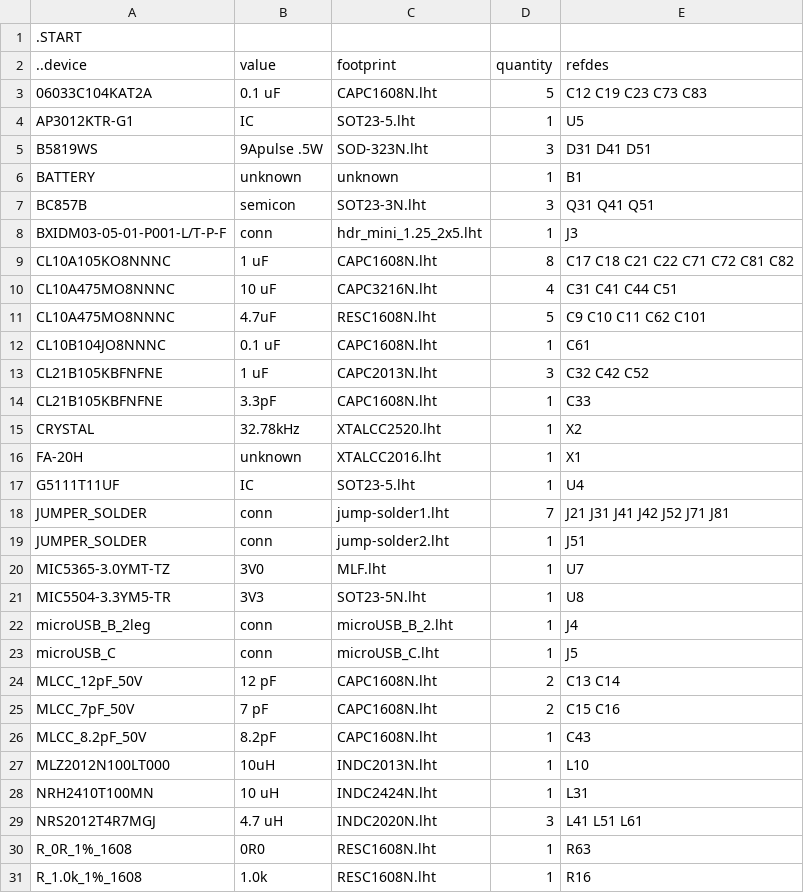
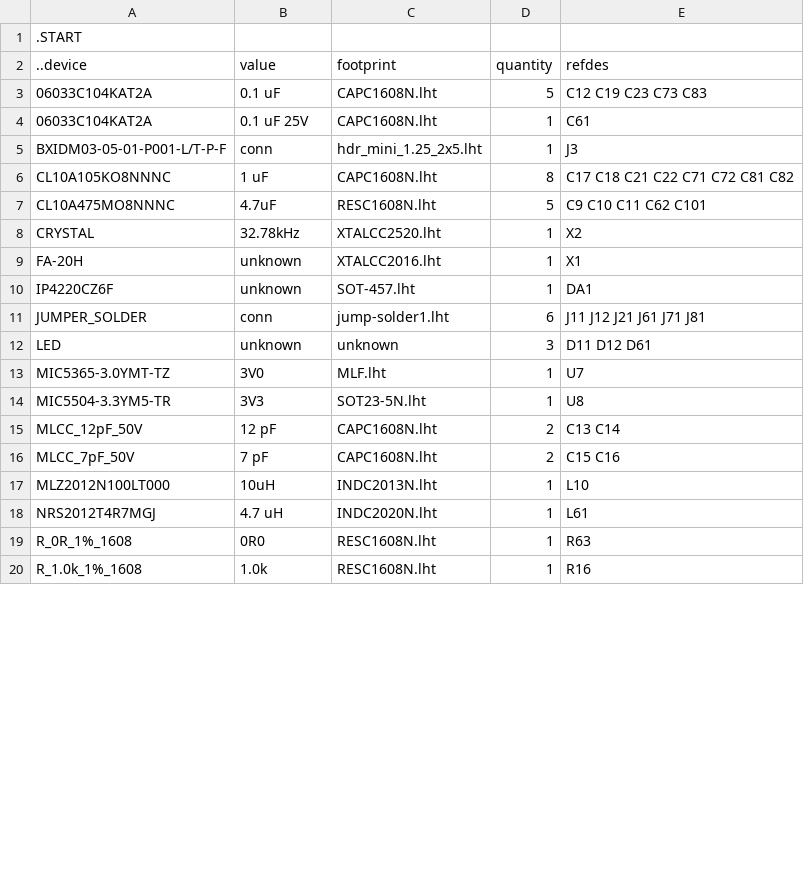
Before and after one commit to kanzure/culture_shock, a TSV file: hardware_schematics_layouts/pyflex_f401.bom.tsv, drawn as a sheet; only a part is shown; the diff covers the shown part only.

Commit message:
flatten schematics, since pcb-rnd is not ready for pseudo hierarchic Schematics yet.  Add XTAL_3215.lht rename XTALCC2016.lht ->  XTAL_FA20H.lht.

```diff
--- a/hardware_schematics_layouts/pyflex_f401.bom.tsv
+++ b/hardware_schematics_layouts/pyflex_f401.bom.tsv
@@ -3,28 +3,17 @@
 06033C104KAT2A	0.1 uF	CAPC1608N.lht	5	C12 C19 C23 C73 C83
-AP3012KTR-G1	IC	SOT23-5.lht	1	U5
-B5819WS	9Apulse .5W	SOD-323N.lht	3	D31 D41 D51
-BATTERY	unknown	unknown	1	B1
-BC857B	semicon	SOT23-3N.lht	3	Q31 Q41 Q51
+06033C104KAT2A	0.1 uF 25V	CAPC1608N.lht	1	C61
 BXIDM03-05-01-P001-L/T-P-F	conn	hdr_mini_1.25_2x5.lht	1	J3
 CL10A105KO8NNNC	1 uF	CAPC1608N.lht	8	C17 C18 C21 C22 C71 C72 C81 C82
-CL10A475MO8NNNC	10 uF	CAPC3216N.lht	4	C31 C41 C44 C51
 CL10A475MO8NNNC	4.7uF	RESC1608N.lht	5	C9 C10 C11 C62 C101
-CL10B104JO8NNNC	0.1 uF	CAPC1608N.lht	1	C61
-CL21B105KBFNFNE	1 uF	CAPC2013N.lht	3	C32 C42 C52
-CL21B105KBFNFNE	3.3pF	CAPC1608N.lht	1	C33
 CRYSTAL	32.78kHz	XTALCC2520.lht	1	X2
 FA-20H	unknown	XTALCC2016.lht	1	X1
-G5111T11UF	IC	SOT23-5.lht	1	U4
-JUMPER_SOLDER	conn	jump-solder1.lht	7	J21 J31 J41 J42 J52 J71 J81
-JUMPER_SOLDER	conn	jump-solder2.lht	1	J51
+IP4220CZ6F	unknown	SOT-457.lht	1	DA1
+JUMPER_SOLDER	conn	jump-solder1.lht	6	J11 J12 J21 J61 J71 J81
+LED	unknown	unknown	3	D11 D12 D61
 MIC5365-3.0YMT-TZ	3V0	MLF.lht	1	U7
 MIC5504-3.3YM5-TR	3V3	SOT23-5N.lht	1	U8
-microUSB_B_2leg	conn	microUSB_B_2.lht	1	J4
-microUSB_C	conn	microUSB_C.lht	1	J5
 MLCC_12pF_50V	12 pF	CAPC1608N.lht	2	C13 C14
 MLCC_7pF_50V	7 pF	CAPC1608N.lht	2	C15 C16
-MLCC_8.2pF_50V	8.2pF	CAPC1608N.lht	1	C43
 MLZ2012N100LT000	10uH	INDC2013N.lht	1	L10
-NRH2410T100MN	10 uH	INDC2424N.lht	1	L31
-NRS2012T4R7MGJ	4.7 uH	INDC2020N.lht	3	L41 L51 L61
+NRS2012T4R7MGJ	4.7 uH	INDC2020N.lht	1	L61
 R_0R_1%_1608	0R0	RESC1608N.lht	1	R63
```
Also changed, not shown: 2 added rows, 8 removed rows and 5 edited cells elsewhere in this file, hardware_schematics_layouts/pyflex_f401_boost.bom.tsv, 8 other files.
